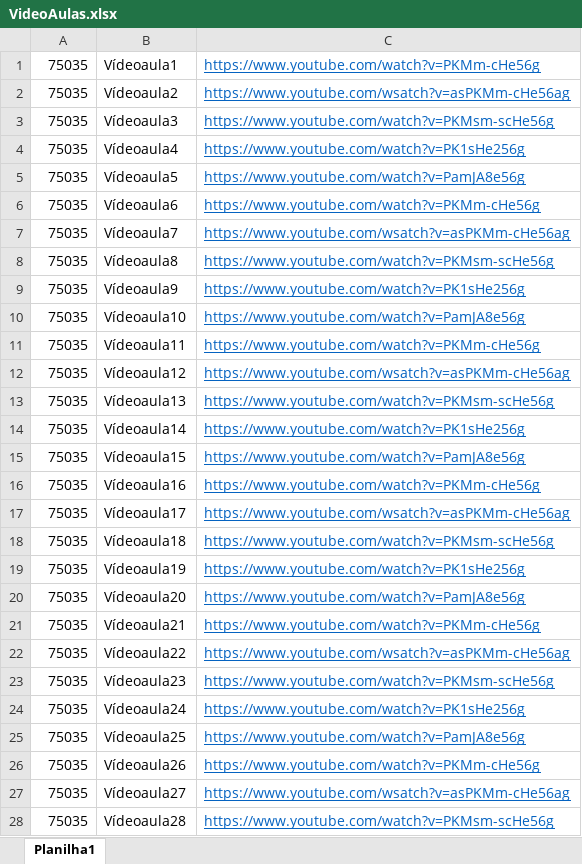
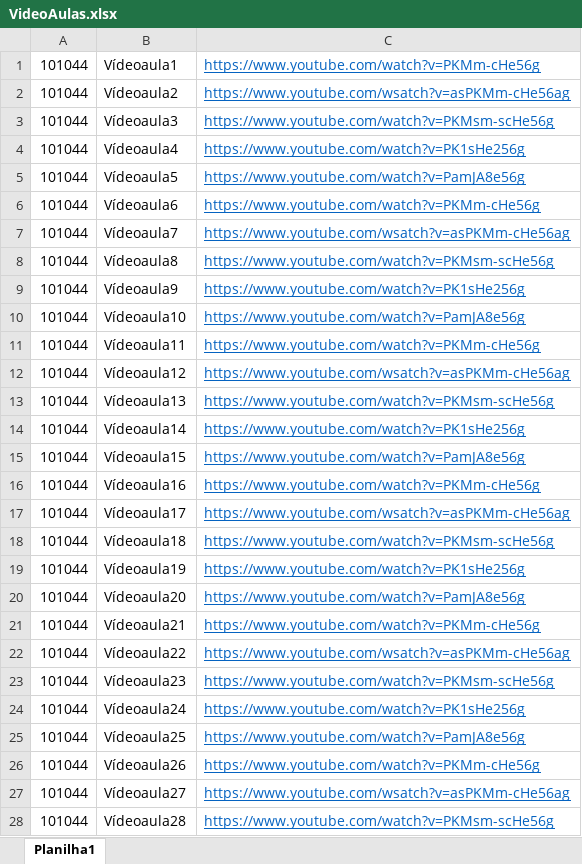
Before and after one commit to dudunog/MeuCantinhoDeEstudos, an Excel workbook: Excel/Inserção/VideoAulas/VideoAulas.xlsx, sheet Planilha1, drawn as a sheet; only a part is shown; values as stored, in another font and other column widths than the file's, no borders; the diff covers the shown part only; the diff names each change by its address in the sheet, - before the commit and + after, or states it on an @@ line.

```diff
--- a/Excel/Inserção/VideoAulas/VideoAulas.xlsx (sheet Planilha1)
+++ b/Excel/Inserção/VideoAulas/VideoAulas.xlsx (sheet Planilha1)
-A1:A28: 75035
+A1:A28: 101044
```
Also changed, not shown: 972 edited cells elsewhere in this sheet, Excel/Atualização/Atividades/Atividades.xlsx, Excel/Atualização/Exercicios/Exercícios.xlsx, 30 other files.
